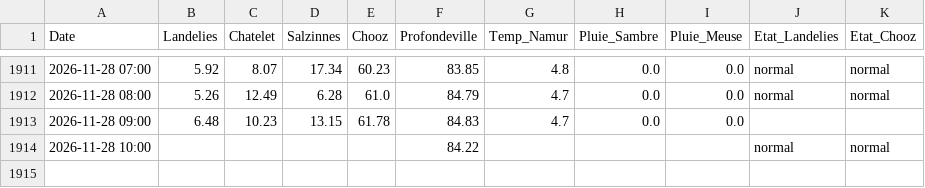
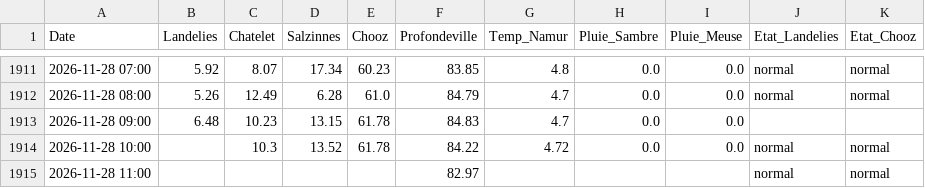
Before and after one commit to clem-tried-it/Guide-peche, a CSV file: data/releves.csv, drawn as a sheet; only a part is shown, gaps mark what is left out.

```diff
--- a/data/releves.csv
+++ b/data/releves.csv
@@ -1913,2 +1913,3 @@ Date,Landelies,Chatelet,Salzinnes,Chooz,Profondeville,Temp_Namur,Pluie_Sambre,Pl
 2026-11-28 09:00,6.48,10.23,13.15,61.78,84.83,4.7,0.0,0.0,,
-2026-11-28 10:00,,,,,84.22,,,,normal,normal
+2026-11-28 10:00,,10.3,13.52,61.78,84.22,4.72,0.0,0.0,normal,normal
+2026-11-28 11:00,,,,,82.97,,,,normal,normal
```
Also changed, not shown: data/historique.csv, data/releves_10j.csv, 1 other file.
